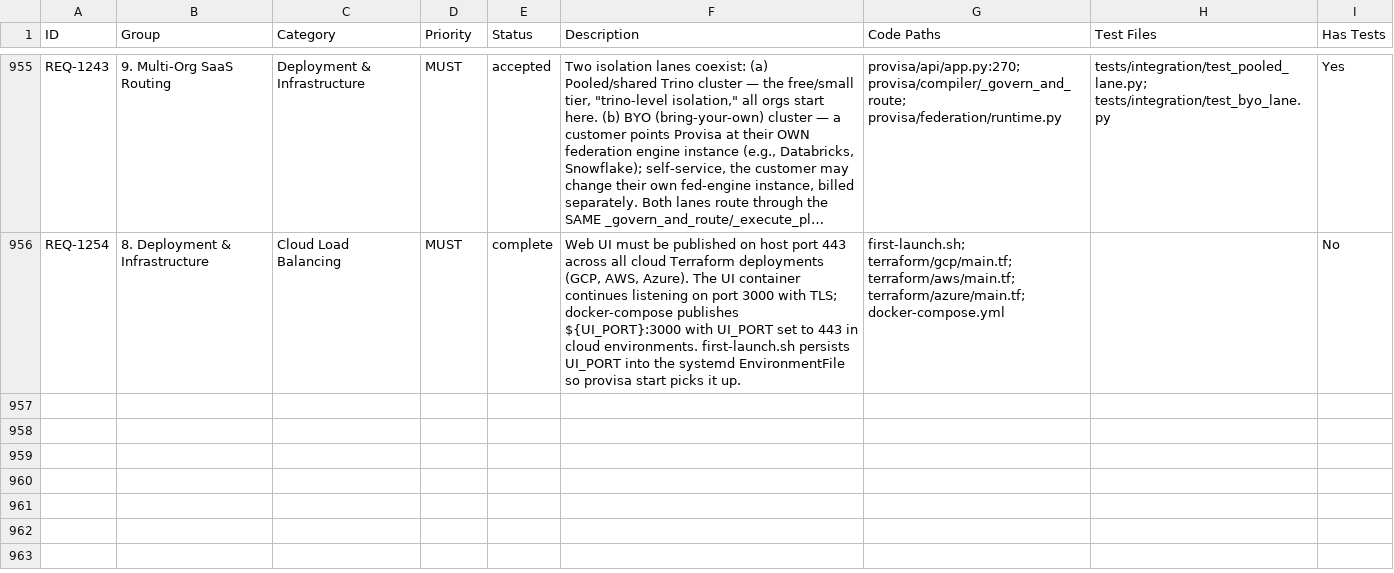
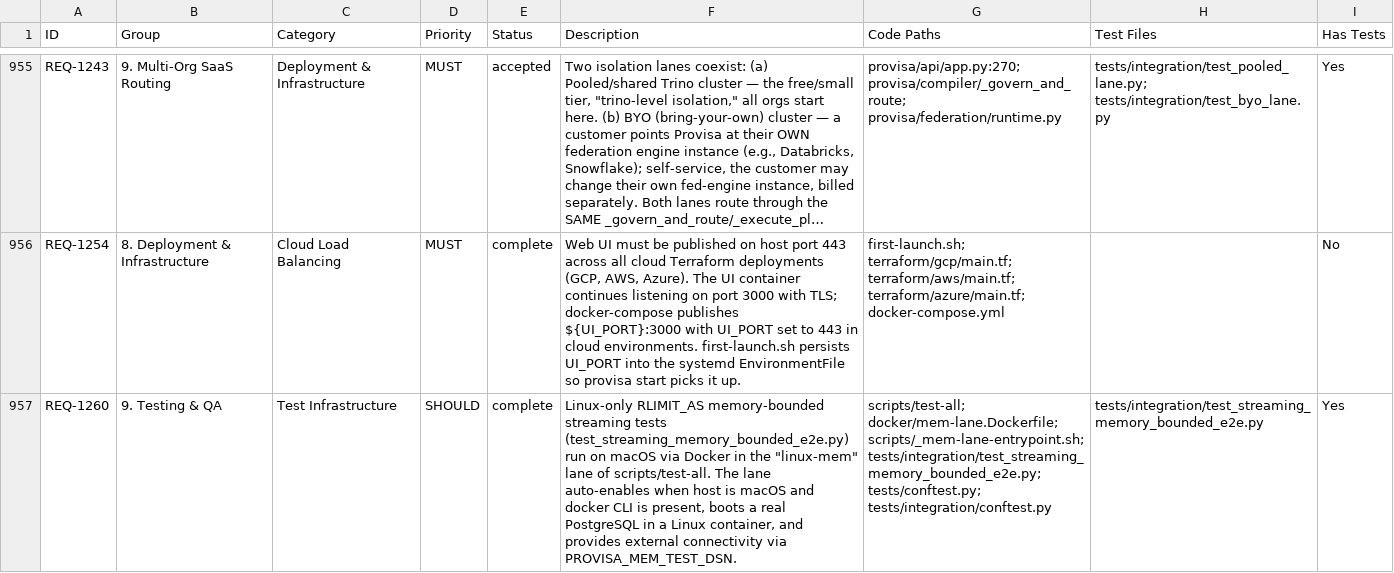
Before and after one commit to kenstott/provisa, a CSV file: docs/exports/traceability_matrix.csv, drawn as a sheet; only a part is shown, gaps mark what is left out; long unchanged cells end in …; the diff names each change by its address in the sheet, - before the commit and + after, or states it on an @@ line.

```diff
--- a/docs/exports/traceability_matrix.csv
+++ b/docs/exports/traceability_matrix.csv
+row 957: REQ-1260 | 9. Testing & QA | Test Infrastructure | SHOULD | complete | Linux-only RLIMIT_AS memory-bounded streaming tests (test_streaming_memory_bounded_e2e.py) run on macOS via Docker in the "linux-mem" lane of scripts/test-all. The lane auto-enables when host is macOS and docker CLI is present, boots a real PostgreSQL in a Linux container, and provides external connectivity via PROVISA_MEM_TEST_DSN. | scripts/test-all; docker/mem-lane.Dockerfile; scripts/_mem-lane-entrypoint.sh; tests/integration/test_streaming_memory_bounded_e2e.py; tests/conftest.py; tests/integration/conftest.py | tests/integration/test_streaming_memory_bounded_e2e.py | Yes
```
Also changed, not shown: docs/exports/feature_matrix.csv, 17 other files.
